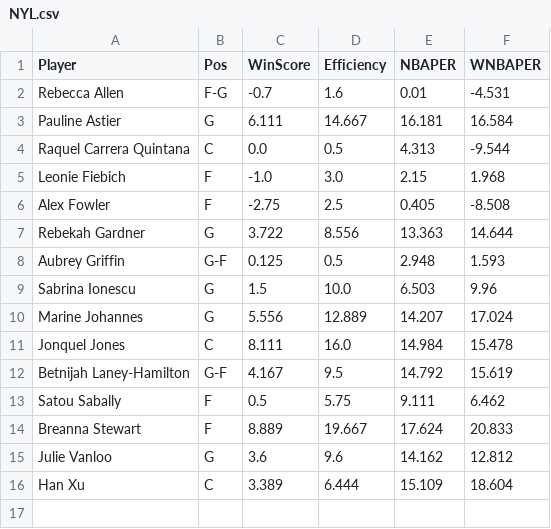
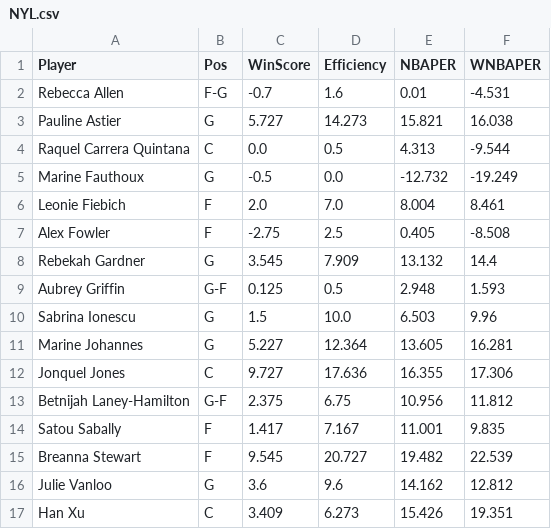
Before and after one commit to smonroe6/WNBA-Player-Rating, a CSV file: data/Metrics/CurrentSeasonTeams/NYL.csv, drawn as a sheet.

```diff
--- a/data/Metrics/CurrentSeasonTeams/NYL.csv
+++ b/data/Metrics/CurrentSeasonTeams/NYL.csv
@@ -2,15 +2,16 @@ Player,Pos,WinScore,Efficiency,NBAPER,WNBAPER
 Rebecca Allen,F-G,-0.7,1.6,0.01,-4.531
-Pauline Astier,G,6.111,14.667,16.181,16.584
+Pauline Astier,G,5.727,14.273,15.821,16.038
 Raquel Carrera Quintana,C,0.0,0.5,4.313,-9.544
-Leonie Fiebich,F,-1.0,3.0,2.15,1.968
+Marine Fauthoux,G,-0.5,0.0,-12.732,-19.249
+Leonie Fiebich,F,2.0,7.0,8.004,8.461
 Alex Fowler,F,-2.75,2.5,0.405,-8.508
-Rebekah Gardner,G,3.722,8.556,13.363,14.644
+Rebekah Gardner,G,3.545,7.909,13.132,14.4
 Aubrey Griffin,G-F,0.125,0.5,2.948,1.593
 Sabrina Ionescu,G,1.5,10.0,6.503,9.96
-Marine Johannes,G,5.556,12.889,14.207,17.024
-Jonquel Jones,C,8.111,16.0,14.984,15.478
-Betnijah Laney-Hamilton,G-F,4.167,9.5,14.792,15.619
-Satou Sabally,F,0.5,5.75,9.111,6.462
-Breanna Stewart,F,8.889,19.667,17.624,20.833
+Marine Johannes,G,5.227,12.364,13.605,16.281
+Jonquel Jones,C,9.727,17.636,16.355,17.306
+Betnijah Laney-Hamilton,G-F,2.375,6.75,10.956,11.812
+Satou Sabally,F,1.417,7.167,11.001,9.835
+Breanna Stewart,F,9.545,20.727,19.482,22.539
 Julie Vanloo,G,3.6,9.6,14.162,12.812
-Han Xu,C,3.389,6.444,15.109,18.604
+Han Xu,C,3.409,6.273,15.426,19.351
```
Also changed, not shown: data/Cleaned/2026Data.csv, data/Metrics/AllPlayersMetrics.csv, 20 other files.
